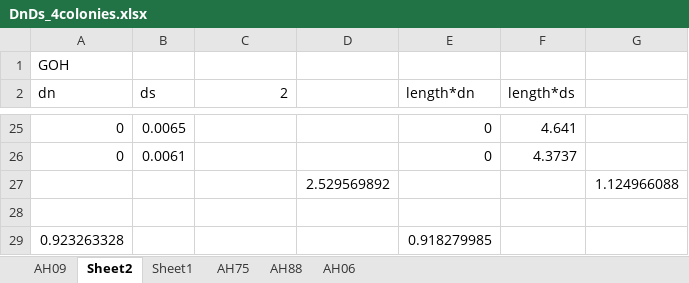
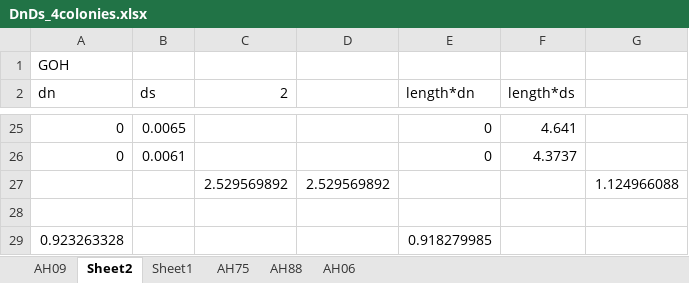
Before and after one commit to eloralopez/SomMuts_ScriptsandData, an Excel workbook: datafiles/dNdS/DnDs_4colonies.xlsx, sheet Sheet2, drawn as a sheet; only a part is shown, gaps mark what is left out; values as stored, in another font and other column widths than the file's, no borders; the diff names each change by its address in the sheet, - before the commit and + after, or states it on an @@ line.

Commit message:
changed order of variables in contingency table
changed order of variables in contingency table

```diff
--- a/datafiles/dNdS/DnDs_4colonies.xlsx (sheet Sheet2)
+++ b/datafiles/dNdS/DnDs_4colonies.xlsx (sheet Sheet2)
-C27 (2): (empty)
+C27 (2): 2.529569892
```
Also changed, not shown: 2 other files.
